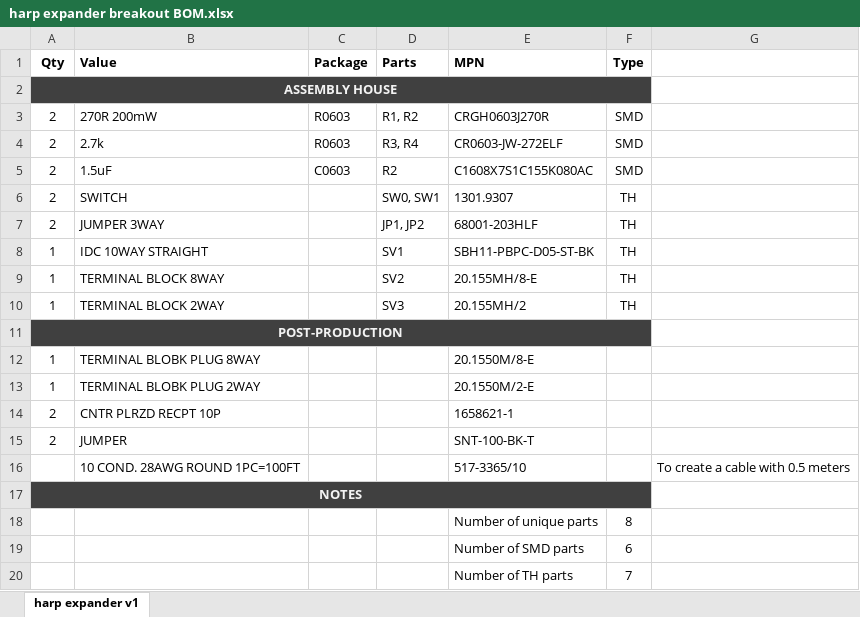
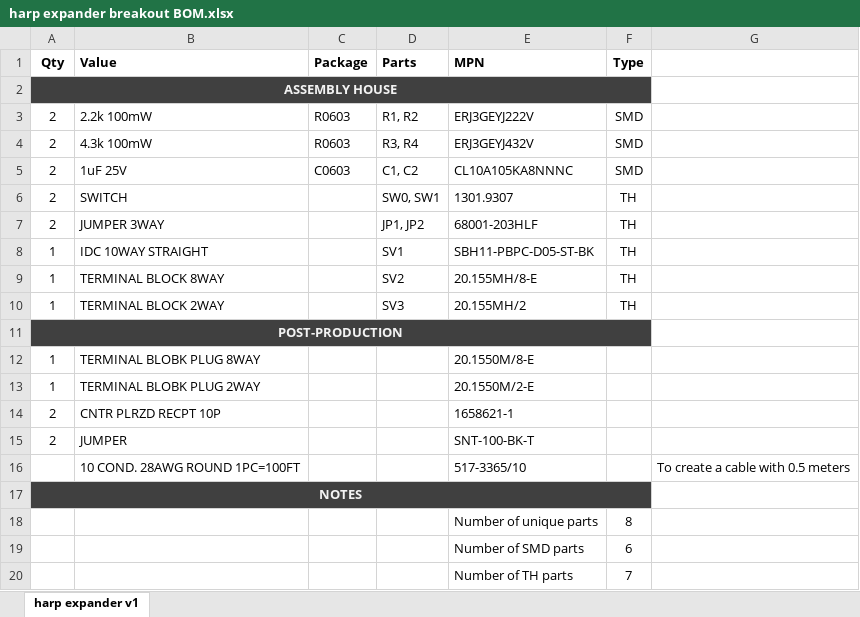
Before and after one commit to harp-tech/harp_expander, an Excel workbook: PCB modules/breakout/harp expander breakout BOM.xlsx, sheet harp expander v1, drawn as a sheet; values as stored, in another font and other column widths than the file's, no borders; the diff names each change by its address in the sheet, - before the commit and + after, or states it on an @@ line.

```diff
--- a/PCB modules/breakout/harp expander breakout BOM.xlsx (sheet harp expander v1)
+++ b/PCB modules/breakout/harp expander breakout BOM.xlsx (sheet harp expander v1)
-B3 (Value): 270R 200mW
+B3 (Value): 2.2k 100mW
-E3 (MPN): CRGH0603J270R
+E3 (MPN): ERJ3GEYJ222V
-B4 (Value): 2.7k
+B4 (Value): 4.3k 100mW
-E4 (MPN): CR0603-JW-272ELF
+E4 (MPN): ERJ3GEYJ432V
-B5 (Value): 1.5uF
+B5 (Value): 1uF 25V
-D5 (Parts): R2
+D5 (Parts): C1, C2
-E5 (MPN): C1608X7S1C155K080AC
+E5 (MPN): CL10A105KA8NNNC
```
Also changed, not shown: PCB modules/breakout/harp expander breakout BOM_simplified.xlsx, 2 other files.
